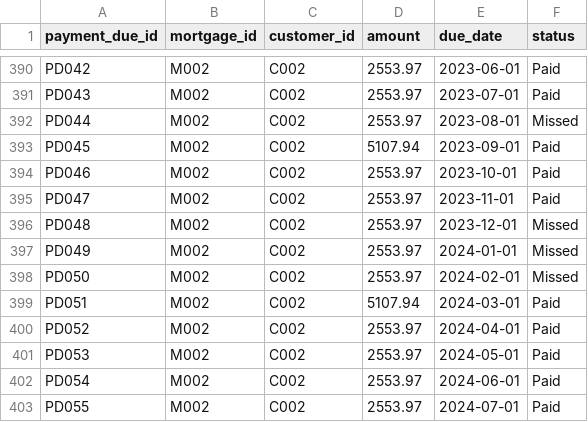
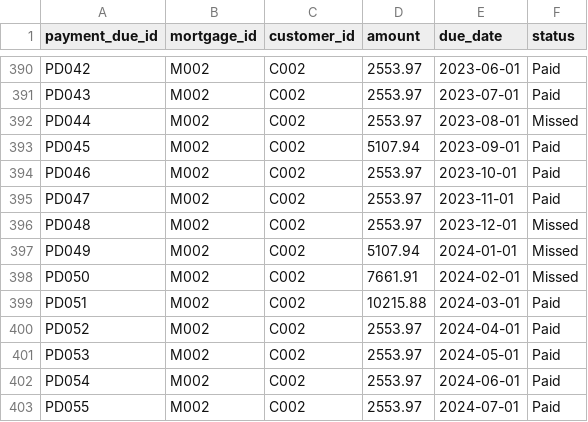
Before and after one commit to tauseef1234/Datasets, a CSV file: Mortgage_Payment_Schedule.csv, drawn as a sheet; only a part is shown, gaps mark what is left out.

Commit message:
Update Mortgage_Payment_Schedule.csv

```diff
--- a/Mortgage_Payment_Schedule.csv
+++ b/Mortgage_Payment_Schedule.csv
@@ -396,5 +396,5 @@ PD047,M002,C002,2553.97,2023-11-01,Paid
 PD048,M002,C002,2553.97,2023-12-01,Missed
-PD049,M002,C002,2553.97,2024-01-01,Missed
-PD050,M002,C002,2553.97,2024-02-01,Missed
-PD051,M002,C002,5107.94,2024-03-01,Paid
+PD049,M002,C002,5107.94,2024-01-01,Missed
+PD050,M002,C002,7661.91,2024-02-01,Missed
+PD051,M002,C002,10215.88,2024-03-01,Paid
 PD052,M002,C002,2553.97,2024-04-01,Paid
```
